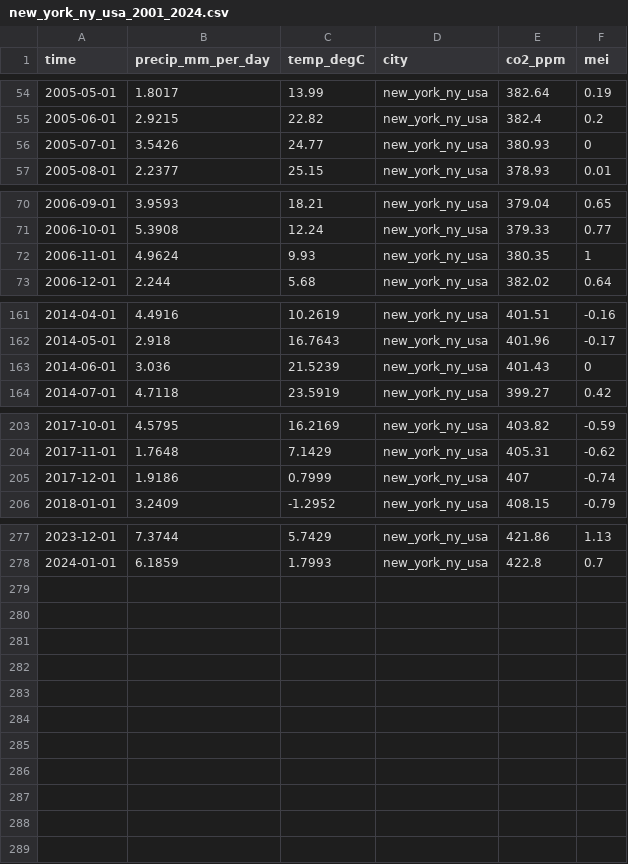
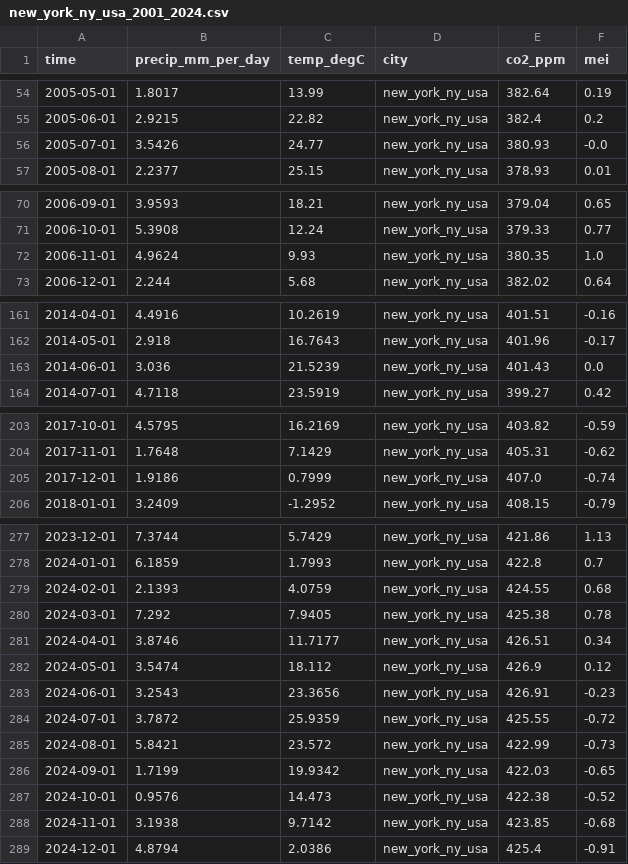
Before and after one commit to abhishekjoshi007/Hypothesis-Testing-COSC-6383, a CSV file: Data Extraction/outputs/new_york_ny_usa_2001_2024.csv, drawn as a sheet; only a part is shown, gaps mark what is left out; the diff covers the shown part only.

```diff
--- a/Data Extraction/outputs/new_york_ny_usa_2001_2024.csv
+++ b/Data Extraction/outputs/new_york_ny_usa_2001_2024.csv
@@ -55,3 +55,3 @@ time,precip_mm_per_day,temp_degC,city,co2_ppm,mei
 2005-06-01,2.9215,22.82,new_york_ny_usa,382.4,0.2
-2005-07-01,3.5426,24.77,new_york_ny_usa,380.93,0
+2005-07-01,3.5426,24.77,new_york_ny_usa,380.93,-0.0
 2005-08-01,2.2377,25.15,new_york_ny_usa,378.93,0.01
@@ -71,3 +71,3 @@ time,precip_mm_per_day,temp_degC,city,co2_ppm,mei
 2006-10-01,5.3908,12.24,new_york_ny_usa,379.33,0.77
-2006-11-01,4.9624,9.93,new_york_ny_usa,380.35,1
+2006-11-01,4.9624,9.93,new_york_ny_usa,380.35,1.0
 2006-12-01,2.244,5.68,new_york_ny_usa,382.02,0.64
@@ -162,3 +162,3 @@ time,precip_mm_per_day,temp_degC,city,co2_ppm,mei
 2014-05-01,2.918,16.7643,new_york_ny_usa,401.96,-0.17
-2014-06-01,3.036,21.5239,new_york_ny_usa,401.43,0
+2014-06-01,3.036,21.5239,new_york_ny_usa,401.43,0.0
 2014-07-01,4.7118,23.5919,new_york_ny_usa,399.27,0.42
@@ -204,3 +204,3 @@ time,precip_mm_per_day,temp_degC,city,co2_ppm,mei
 2017-11-01,1.7648,7.1429,new_york_ny_usa,405.31,-0.62
-2017-12-01,1.9186,0.7999,new_york_ny_usa,407,-0.74
+2017-12-01,1.9186,0.7999,new_york_ny_usa,407.0,-0.74
 2018-01-01,3.2409,-1.2952,new_york_ny_usa,408.15,-0.79
@@ -278 +278,12 @@ time,precip_mm_per_day,temp_degC,city,co2_ppm,mei
 2024-01-01,6.1859,1.7993,new_york_ny_usa,422.8,0.7
+2024-02-01,2.1393,4.0759,new_york_ny_usa,424.55,0.68
+2024-03-01,7.292,7.9405,new_york_ny_usa,425.38,0.78
+2024-04-01,3.8746,11.7177,new_york_ny_usa,426.51,0.34
+2024-05-01,3.5474,18.112,new_york_ny_usa,426.9,0.12
+2024-06-01,3.2543,23.3656,new_york_ny_usa,426.91,-0.23
+2024-07-01,3.7872,25.9359,new_york_ny_usa,425.55,-0.72
+2024-08-01,5.8421,23.572,new_york_ny_usa,422.99,-0.73
+2024-09-01,1.7199,19.9342,new_york_ny_usa,422.03,-0.65
+2024-10-01,0.9576,14.473,new_york_ny_usa,422.38,-0.52
+2024-11-01,3.1938,9.7142,new_york_ny_usa,423.85,-0.68
+2024-12-01,4.8794,2.0386,new_york_ny_usa,425.4,-0.91
```
Also changed, not shown: 1 edited cell elsewhere in this file, Data Extraction/outputs/all_cities_2001_2024.csv, Data Extraction/outputs/corpus_christi_tx_usa_2001_2024.csv.
